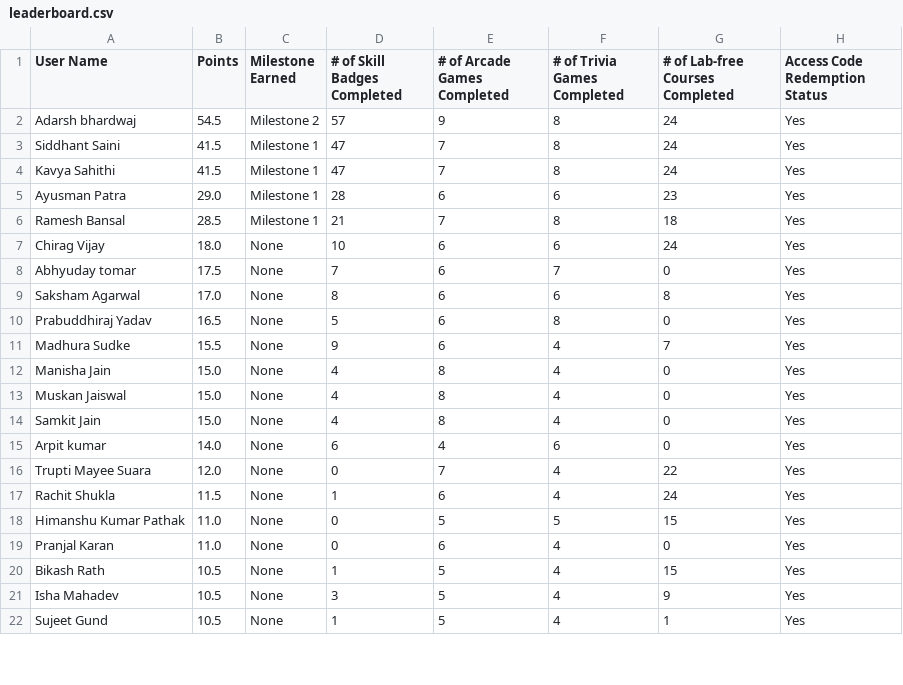
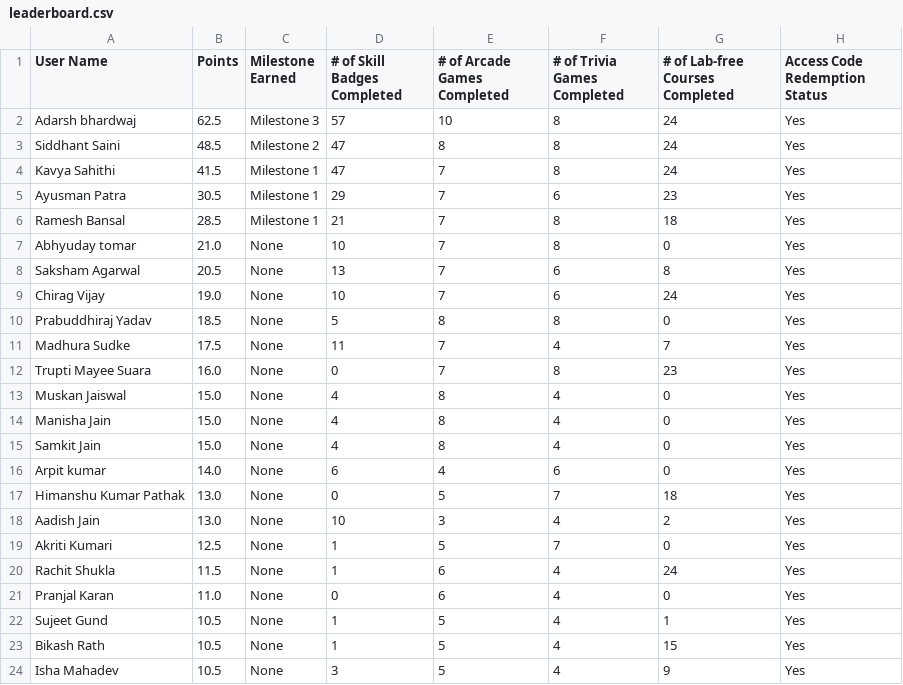
Before and after one commit to DhruvKBansal/GCAF2, a CSV file: leaderboard.csv, drawn as a sheet; only a part is shown; the diff covers the shown part only.

Commit message:
Leaderboard updated for 07 September 2025

```diff
--- a/leaderboard.csv
+++ b/leaderboard.csv
@@ -1,22 +1,24 @@
 User Name,Points,Milestone Earned,# of Skill Badges Completed,# of Arcade Games Completed,# of Trivia Games Completed,# of Lab-free Courses Completed,Access Code Redemption Status
-Adarsh bhardwaj,54.5,Milestone 2,57,9,8,24,Yes
-Siddhant Saini,41.5,Milestone 1,47,7,8,24,Yes
+Adarsh bhardwaj,62.5,Milestone 3,57,10,8,24,Yes
+Siddhant Saini,48.5,Milestone 2,47,8,8,24,Yes
 Kavya Sahithi,41.5,Milestone 1,47,7,8,24,Yes
-Ayusman Patra,29.0,Milestone 1,28,6,6,23,Yes
+Ayusman Patra,30.5,Milestone 1,29,7,6,23,Yes
 Ramesh Bansal,28.5,Milestone 1,21,7,8,18,Yes
-Chirag Vijay,18.0,None,10,6,6,24,Yes
-Abhyuday tomar,17.5,None,7,6,7,0,Yes
-Saksham Agarwal,17.0,None,8,6,6,8,Yes
-Prabuddhiraj Yadav,16.5,None,5,6,8,0,Yes
-Madhura Sudke,15.5,None,9,6,4,7,Yes
+Abhyuday tomar,21.0,None,10,7,8,0,Yes
+Saksham Agarwal,20.5,None,13,7,6,8,Yes
+Chirag Vijay,19.0,None,10,7,6,24,Yes
+Prabuddhiraj Yadav,18.5,None,5,8,8,0,Yes
+Madhura Sudke,17.5,None,11,7,4,7,Yes
+Trupti Mayee Suara,16.0,None,0,7,8,23,Yes
+Muskan Jaiswal,15.0,None,4,8,4,0,Yes
 Manisha Jain,15.0,None,4,8,4,0,Yes
-Muskan Jaiswal,15.0,None,4,8,4,0,Yes
 Samkit Jain,15.0,None,4,8,4,0,Yes
 Arpit kumar,14.0,None,6,4,6,0,Yes
-Trupti Mayee Suara,12.0,None,0,7,4,22,Yes
+Himanshu Kumar Pathak,13.0,None,0,5,7,18,Yes
+Aadish Jain,13.0,None,10,3,4,2,Yes
+Akriti Kumari,12.5,None,1,5,7,0,Yes
 Rachit Shukla,11.5,None,1,6,4,24,Yes
-Himanshu Kumar Pathak,11.0,None,0,5,5,15,Yes
 Pranjal Karan,11.0,None,0,6,4,0,Yes
+Sujeet Gund,10.5,None,1,5,4,1,Yes
 Bikash Rath,10.5,None,1,5,4,15,Yes
 Isha Mahadev,10.5,None,3,5,4,9,Yes
-Sujeet Gund,10.5,None,1,5,4,1,Yes
```
Also changed, not shown: 3 added rows, 5 removed rows, 14 moved rows and 9 edited cells elsewhere in this file.
